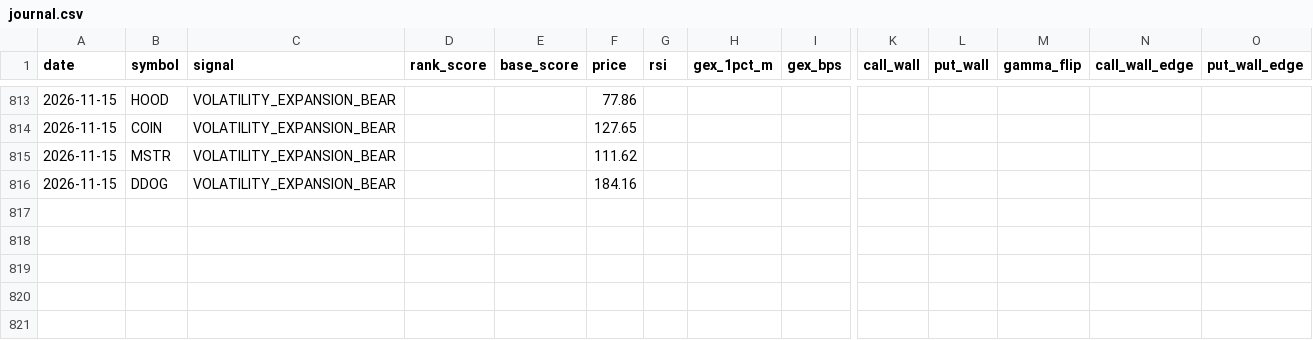
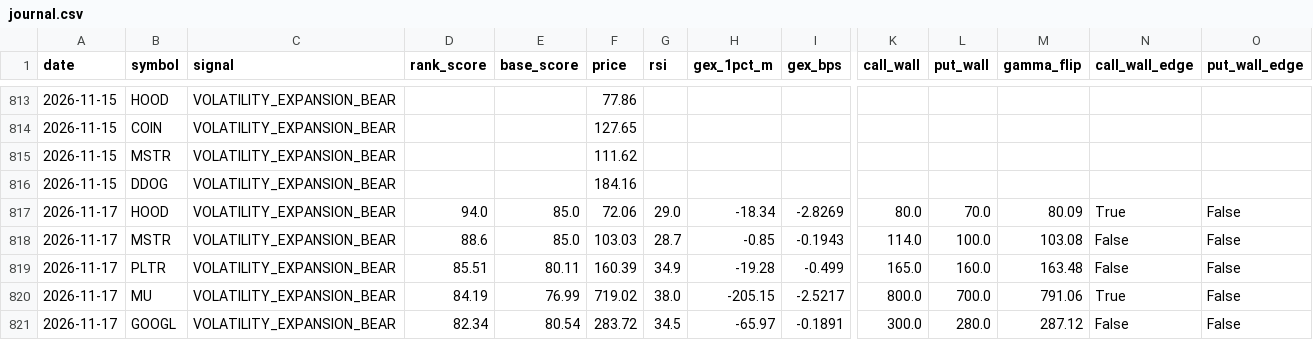
Before and after one commit to ujjwalmallem/SmartTrade, a CSV file: results/gex/journal.csv, drawn as a sheet; only a part is shown, gaps mark what is left out; rows hold the shown columns only; the diff names each change by its address in the sheet, - before the commit and + after, or states it on an @@ line.

Commit message:
gex results: snapshot 2026-11-17T1332Z

```diff
--- a/results/gex/journal.csv
+++ b/results/gex/journal.csv
+row 817: 2026-11-17 | HOOD | VOLATILITY_EXPANSION_BEAR | 94.0 | 85.0 | 72.06 | 29.0 | -18.34 | -2.8269 | 80.0 | 70.0 | 80.09 | True | False
+row 818: 2026-11-17 | MSTR | VOLATILITY_EXPANSION_BEAR | 88.6 | 85.0 | 103.03 | 28.7 | -0.85 | -0.1943 | 114.0 | 100.0 | 103.08 | False | False
+row 819: 2026-11-17 | PLTR | VOLATILITY_EXPANSION_BEAR | 85.51 | 80.11 | 160.39 | 34.9 | -19.28 | -0.499 | 165.0 | 160.0 | 163.48 | False | False
+row 820: 2026-11-17 | MU | VOLATILITY_EXPANSION_BEAR | 84.19 | 76.99 | 719.02 | 38.0 | -205.15 | -2.5217 | 800.0 | 700.0 | 791.06 | True | False
+row 821: 2026-11-17 | GOOGL | VOLATILITY_EXPANSION_BEAR | 82.34 | 80.54 | 283.72 | 34.5 | -65.97 | -0.1891 | 300.0 | 280.0 | 287.12 | False | False
```
Also changed, not shown: 1 other file.
